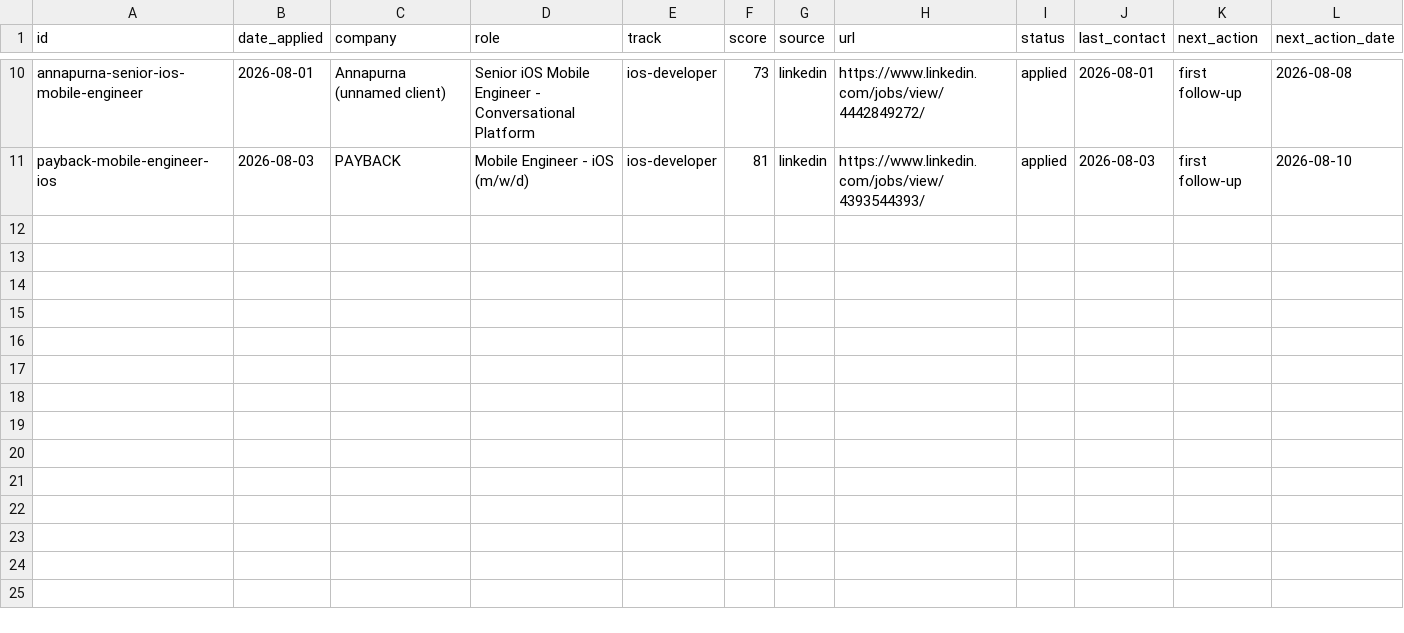
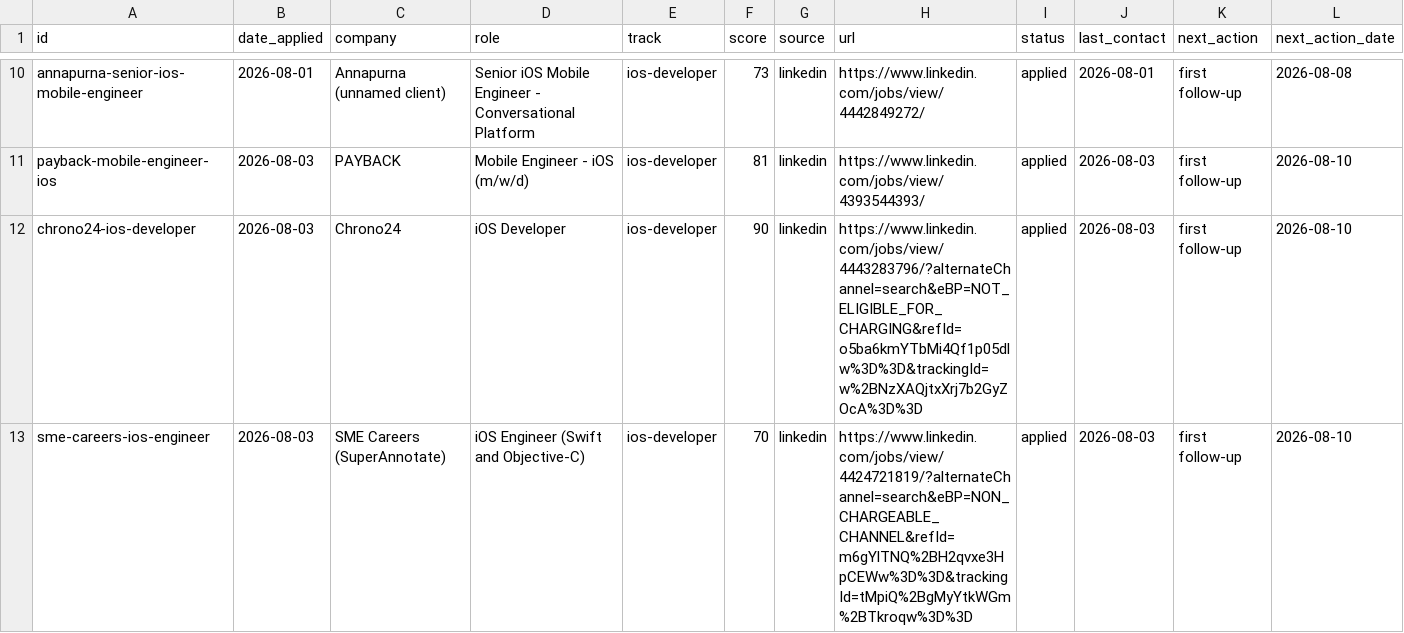
Before and after one commit to FarrukhRasool/JobIn, a CSV file: tracker/applications.csv, drawn as a sheet; only a part is shown, gaps mark what is left out; rows hold the shown columns only; the diff names each change by its address in the sheet, - before the commit and + after, or states it on an @@ line.

```diff
--- a/tracker/applications.csv
+++ b/tracker/applications.csv
+row 12: chrono24-ios-developer | 2026-08-03 | Chrono24 | iOS Developer | ios-developer | 90 | linkedin | https://www.linkedin.com/jobs/view/4443283796/?alternateChannel=search&eBP=NOT_ELIGIBLE_FOR_CHARGING&refId=o5ba6kmYTbMi4Qf1p05dlw%3D%3D&trackingId=w%2BNzXAQjtxXrj7b2GyZOcA%3D%3D | applied | 2026-08-03 | first follow-up | 2026-08-10
+row 13: sme-careers-ios-engineer | 2026-08-03 | SME Careers (SuperAnnotate) | iOS Engineer (Swift and Objective-C) | ios-developer | 70 | linkedin | https://www.linkedin.com/jobs/view/4424721819/?alternateChannel=search&eBP=NON_CHARGEABLE_CHANNEL&refId=m6gYlTNQ%2BH2qvxe3HpCEWw%3D%3D&trackingId=tMpiQ%2BgMyYtkWGm%2BTkroqw%3D%3D | applied | 2026-08-03 | first follow-up | 2026-08-10
```
Also changed, not shown: 12 other files.
